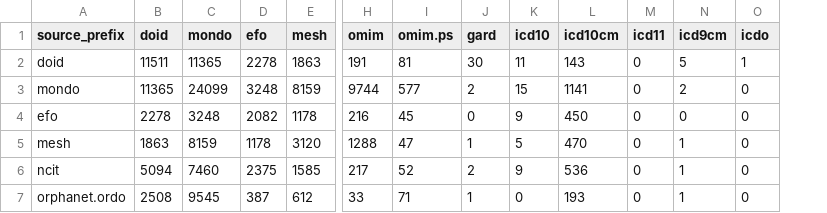
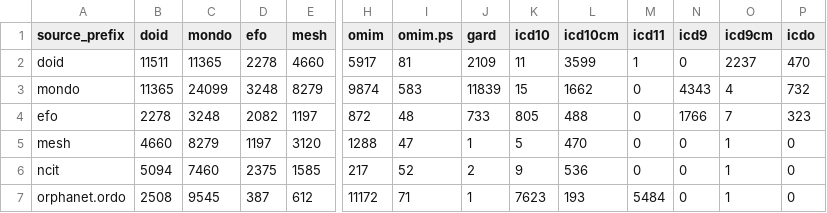
Before and after one commit to biopragmatics/semra, a TSV file: scripts/counts.tsv, drawn as a sheet; only a part is shown, gaps mark what is left out; addresses are those after the commit; the diff covers the shown part only; the diff names each change by its address in the sheet, - before the commit and + after, or states it on an @@ line.

```diff
--- a/scripts/counts.tsv
+++ b/scripts/counts.tsv
+column N (icd9), rows 2-7: 0 | 4343 | 1766 | 0 | 0 | 0
-E2 (mesh): 1863
+E2 (mesh): 4660
-H2 (omim): 191
+H2 (omim): 5917
-J2 (gard): 30
+J2 (gard): 2109
-L2 (icd10cm): 143
+L2 (icd10cm): 3599
-M2 (icd11): 0
+M2 (icd11): 1
-O2 (icd9cm): 5
+O2 (icd9cm): 2237
-P2 (icdo): 1
+P2 (icdo): 470
-E3 (mesh): 8159
+E3 (mesh): 8279
-H3 (omim): 9744
+H3 (omim): 9874
-I3 (omim.ps): 577
+I3 (omim.ps): 583
-J3 (gard): 2
+J3 (gard): 11839
-L3 (icd10cm): 1141
+L3 (icd10cm): 1662
-O3 (icd9cm): 2
+O3 (icd9cm): 4
-P3 (icdo): 0
+P3 (icdo): 732
-E4 (mesh): 1178
+E4 (mesh): 1197
-H4 (omim): 216
+H4 (omim): 872
-I4 (omim.ps): 45
+I4 (omim.ps): 48
-J4 (gard): 0
+J4 (gard): 733
-K4 (icd10): 9
+K4 (icd10): 805
-L4 (icd10cm): 450
+L4 (icd10cm): 488
-O4 (icd9cm): 0
+O4 (icd9cm): 7
-P4 (icdo): 0
+P4 (icdo): 323
-B5 (doid): 1863
+B5 (doid): 4660
-C5 (mondo): 8159
+C5 (mondo): 8279
-D5 (efo): 1178
+D5 (efo): 1197
-H7 (omim): 33
+H7 (omim): 11172
-K7 (icd10): 0
+K7 (icd10): 7623
-M7 (icd11): 0
+M7 (icd11): 5484
```
Also changed, not shown: 1 added row and 22 edited cells elsewhere in this file, 6 other files.
